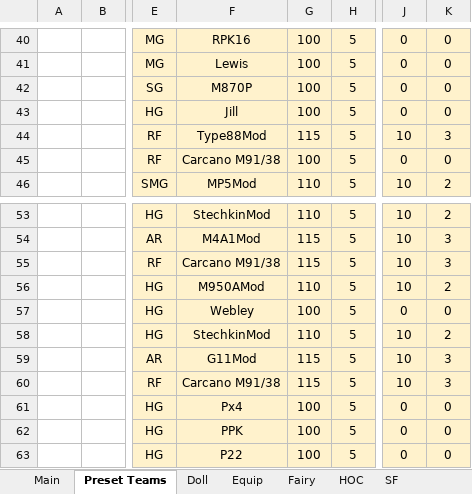
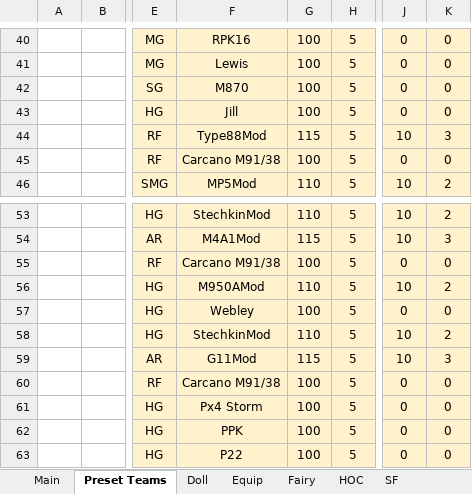
Before and after one commit to randomqwerty/GFLBattleSim-JSONGenerator, an Excel workbook: GFL KR Battle Sim - JSON Generator.xlsm, sheet Preset Teams, drawn as a sheet; only a part is shown, gaps mark what is left out; values as stored, in another font and other column widths than the file's, no borders; the diff names each change by its address in the sheet, - before the commit and + after, or states it on an @@ line.

```diff
--- a/GFL KR Battle Sim - JSON Generator.xlsm (sheet Preset Teams)
+++ b/GFL KR Battle Sim - JSON Generator.xlsm (sheet Preset Teams)
-F42: M870P
+F42: M870
-G55: 115
+G55: 100
-J55: 10
+J55: 0
-K55: 3
+K55: 0
-G60: 115
+G60: 100
-J60: 10
+J60: 0
-K60: 3
+K60: 0
-F61: Px4
+F61: Px4 Storm
```
Also changed, not shown: sheet Doll, sheet Equip, sheet Main, formulas that keep their value, hidden cells, charts or pictures, 1 other file.
